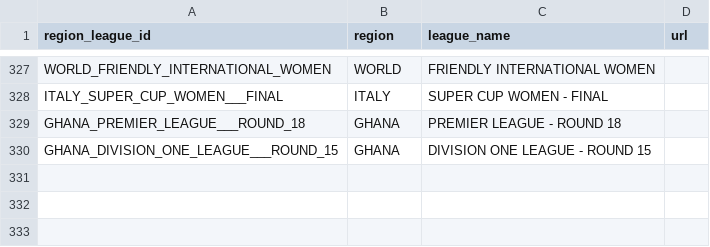
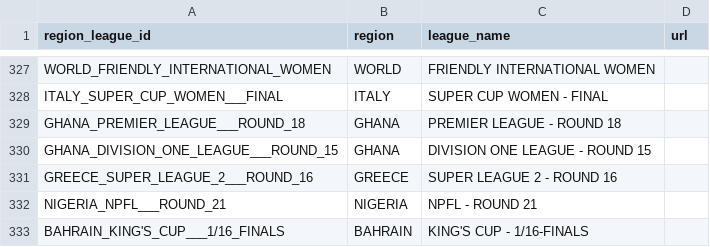
Before and after one commit to motion-emechijam/LeoBook, a CSV file: DB/region_league.csv, drawn as a sheet; only a part is shown, gaps mark what is left out; the diff names each change by its address in the sheet, - before the commit and + after, or states it on an @@ line.

```diff
--- a/DB/region_league.csv
+++ b/DB/region_league.csv
+row 331: GREECE_SUPER_LEAGUE_2___ROUND_16 | GREECE | SUPER LEAGUE 2 - ROUND 16
+row 332: NIGERIA_NPFL___ROUND_21 | NIGERIA | NPFL - ROUND 21
+row 333: BAHRAIN_KING'S_CUP___1/16_FINALS | BAHRAIN | KING'S CUP - 1/16-FINALS
```
Also changed, not shown: DB/teams.csv, 5 other files.
